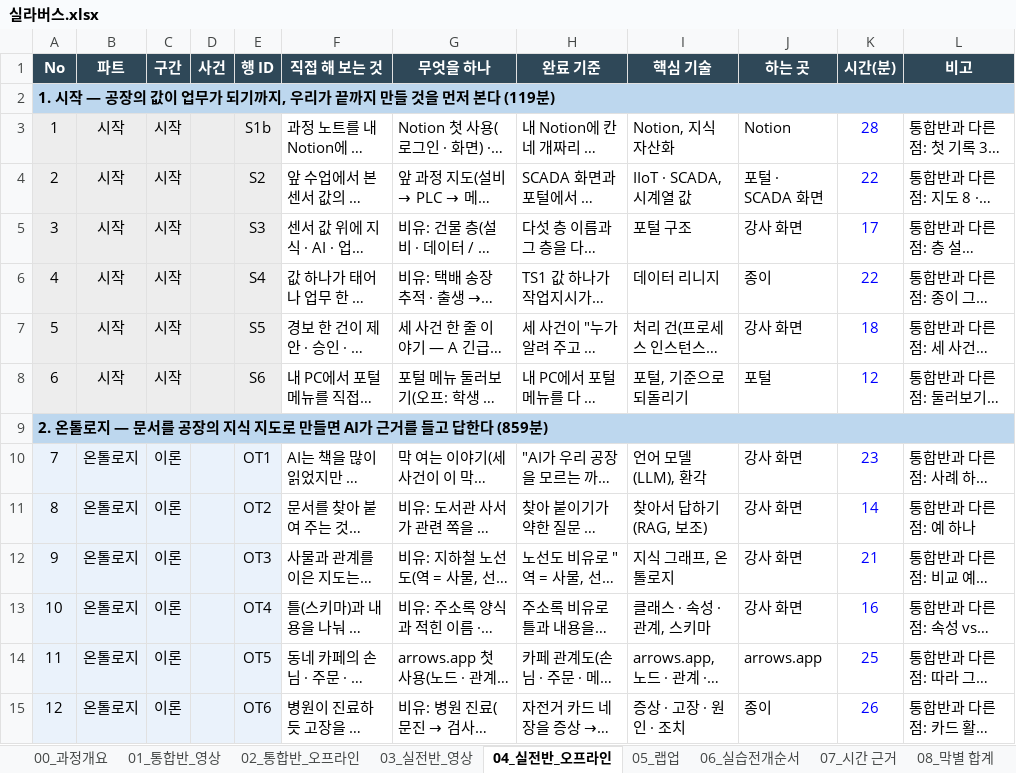
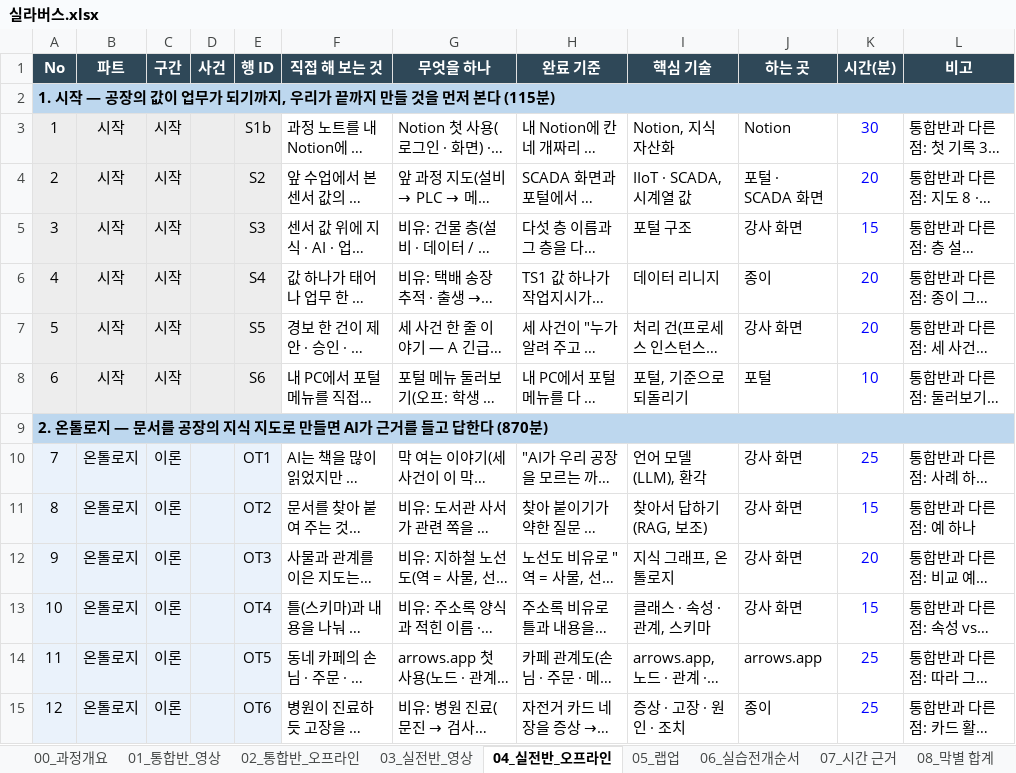
Before and after one commit to uengine-oss/hyd-iot-edu, an Excel workbook: docs/실라버스.xlsx, sheet 04_실전반_오프라인, drawn as a sheet; only a part is shown; long unchanged cells end in …; values as stored, in another font and other column widths than the file's, no borders; charts and pictures not drawn; the diff covers the shown part only; the diff names each change by its address in the sheet, - before the commit and + after, or states it on an @@ line.

```diff
--- a/docs/실라버스.xlsx (sheet 04_실전반_오프라인)
+++ b/docs/실라버스.xlsx (sheet 04_실전반_오프라인)
-A2 (No): …본다 (119분)
+A2 (No): …본다 (115분)
-K3 (시간(분)): 28
+K3 (시간(분)): 30
-K4 (시간(분)): 22
+K4 (시간(분)): 20
-K5 (시간(분)): 17
+K5 (시간(분)): 15
-K6 (시간(분)): 22
+K6 (시간(분)): 20
-K7 (시간(분)): 18
+K7 (시간(분)): 20
-K8 (시간(분)): 12
+K8 (시간(분)): 10
-A9 (No): …답한다 (859분)
+A9 (No): …답한다 (870분)
-K10 (시간(분)): 23
+K10 (시간(분)): 25
-K11 (시간(분)): 14
+K11 (시간(분)): 15
-K12 (시간(분)): 21
+K12 (시간(분)): 20
-K13 (시간(분)): 16
+K13 (시간(분)): 15
-K15 (시간(분)): 26
+K15 (시간(분)): 25
```
Also changed, not shown: 72 edited cells elsewhere in this sheet, sheet 07_시간 근거, sheet 03_실전반_영상, sheet 01_통합반_영상, sheet 08_막별 합계, sheet 02_통합반_오프라인, sheet 00_과정개요, formulas that keep their value, 1 other file.
